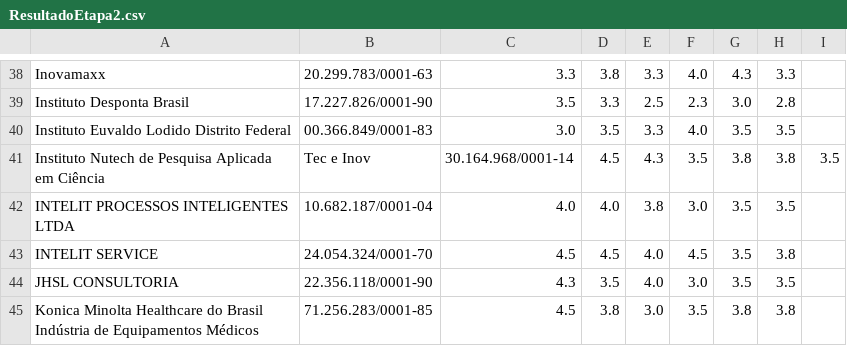
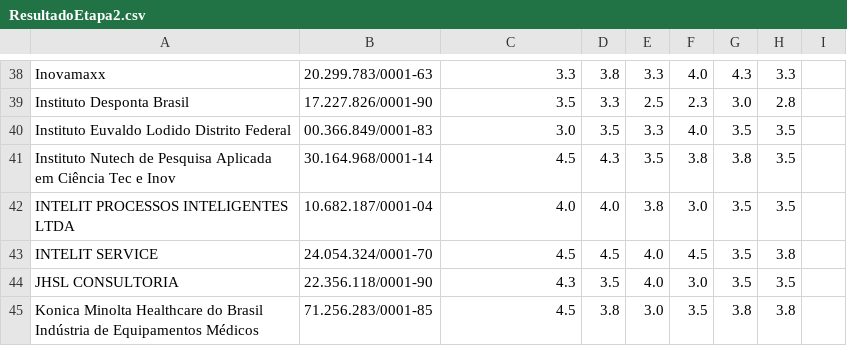
Before and after one commit to PLavor/edital, a CSV file: ResultadoEtapa2.csv, drawn as a sheet; only a part is shown, gaps mark what is left out.

Commit message:
Update ResultadoEtapa2.csv

```diff
--- a/ResultadoEtapa2.csv
+++ b/ResultadoEtapa2.csv
@@ -40,3 +40,3 @@ Instituto Desponta Brasil,17.227.826/0001-90,3.5,3.3,2.5,2.3,3.0,2.8
 Instituto Euvaldo Lodido Distrito Federal,00.366.849/0001-83,3.0,3.5,3.3,4.0,3.5,3.5
-Instituto Nutech de Pesquisa Aplicada em Ciência, Tec e Inov,30.164.968/0001-14,4.5,4.3,3.5,3.8,3.8,3.5
+Instituto Nutech de Pesquisa Aplicada em Ciência Tec e Inov,30.164.968/0001-14,4.5,4.3,3.5,3.8,3.8,3.5
 INTELIT PROCESSOS INTELIGENTES LTDA,10.682.187/0001-04,4.0,4.0,3.8,3.0,3.5,3.5
```
